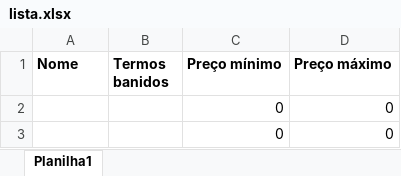
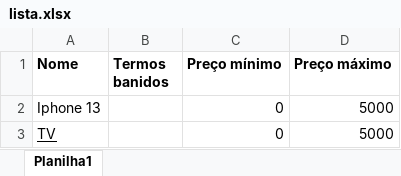
Before and after one commit to dm3v7s/automacao-preco, an Excel workbook: lista.xlsx, sheet Planilha1, drawn as a sheet; values as stored, in another font and other column widths than the file's, no borders; removed rows and columns are numbered as before the commit, all else as after; the diff names each change by its address in the sheet, - before the commit and + after, or states it on an @@ line.

```diff
--- a/lista.xlsx (sheet Planilha1)
+++ b/lista.xlsx (sheet Planilha1)
-row 2:  |  | 0 | 0
-row 3:  |  | 0 | 0
+row 2: Iphone 13 |  | 0 | 5000
+row 3: TV |  | 0 | 5000
```
Also changed, not shown: 4 other files.
